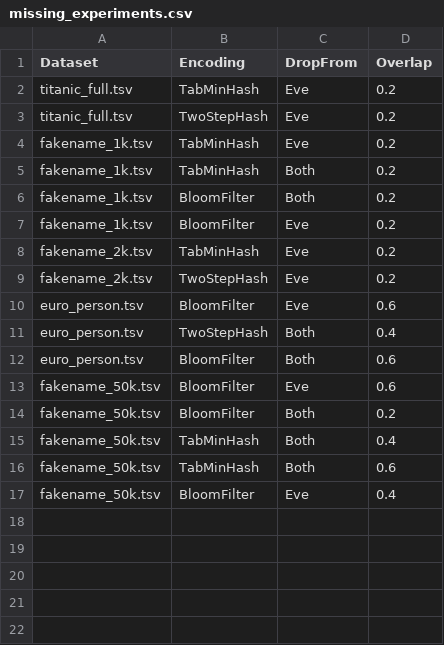
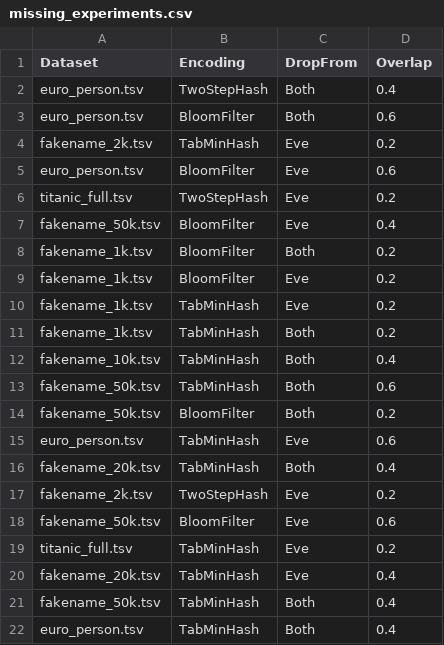
Before and after one commit to marcelmildenberger/dataset-extension-attack, a CSV file: missing_experiments.csv, drawn as a sheet.

Commit message:
mssing exp

```diff
--- a/missing_experiments.csv
+++ b/missing_experiments.csv
@@ -1,17 +1,22 @@
 Dataset,Encoding,DropFrom,Overlap
-titanic_full.tsv,TabMinHash,Eve,0.2
+euro_person.tsv,TwoStepHash,Both,0.4
+euro_person.tsv,BloomFilter,Both,0.6
+fakename_2k.tsv,TabMinHash,Eve,0.2
+euro_person.tsv,BloomFilter,Eve,0.6
 titanic_full.tsv,TwoStepHash,Eve,0.2
+fakename_50k.tsv,BloomFilter,Eve,0.4
+fakename_1k.tsv,BloomFilter,Both,0.2
+fakename_1k.tsv,BloomFilter,Eve,0.2
 fakename_1k.tsv,TabMinHash,Eve,0.2
 fakename_1k.tsv,TabMinHash,Both,0.2
-fakename_1k.tsv,BloomFilter,Both,0.2
-fakename_1k.tsv,BloomFilter,Eve,0.2
-fakename_2k.tsv,TabMinHash,Eve,0.2
+fakename_10k.tsv,TabMinHash,Both,0.4
+fakename_50k.tsv,TabMinHash,Both,0.6
+fakename_50k.tsv,BloomFilter,Both,0.2
+euro_person.tsv,TabMinHash,Eve,0.6
+fakename_20k.tsv,TabMinHash,Both,0.4
 fakename_2k.tsv,TwoStepHash,Eve,0.2
-euro_person.tsv,BloomFilter,Eve,0.6
-euro_person.tsv,TwoStepHash,Both,0.4
-euro_person.tsv,BloomFilter,Both,0.6
 fakename_50k.tsv,BloomFilter,Eve,0.6
-fakename_50k.tsv,BloomFilter,Both,0.2
+titanic_full.tsv,TabMinHash,Eve,0.2
+fakename_20k.tsv,TabMinHash,Eve,0.4
 fakename_50k.tsv,TabMinHash,Both,0.4
-fakename_50k.tsv,TabMinHash,Both,0.6
-fakename_50k.tsv,BloomFilter,Eve,0.4
+euro_person.tsv,TabMinHash,Both,0.4
```
